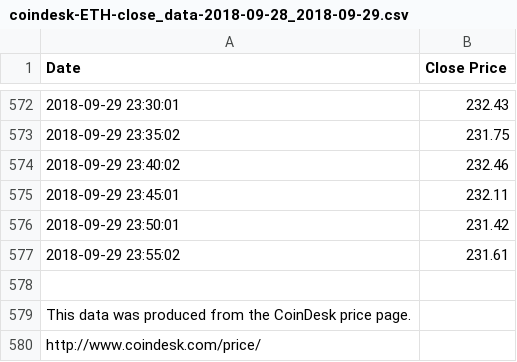
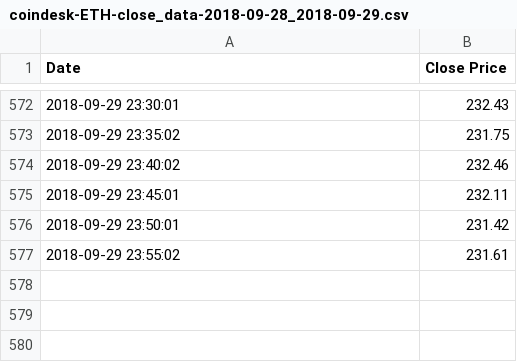
Before and after one commit to John1001Song/Download-ETH-Price-History, a CSV file: ether_historical_price/coindesk-ETH-close_data-2018-09-28_2018-09-29.csv, drawn as a sheet; only a part is shown, gaps mark what is left out.

Commit message:
manually updaet the price history

```diff
--- a/ether_historical_price/coindesk-ETH-close_data-2018-09-28_2018-09-29.csv
+++ b/ether_historical_price/coindesk-ETH-close_data-2018-09-28_2018-09-29.csv
@@ -577,4 +577 @@ Date,"Close Price"
 "2018-09-29 23:55:02",231.61
-
-"This data was produced from the CoinDesk price page."
-http://www.coindesk.com/price/
```
Also changed, not shown: ether_historical_price/coindesk-ETH-close_data-2018-09-30_2018-10-01.csv, ether_historical_price/coindesk-ETH-close_data-2018-10-08_2018-10-09.csv, 1 other file.
